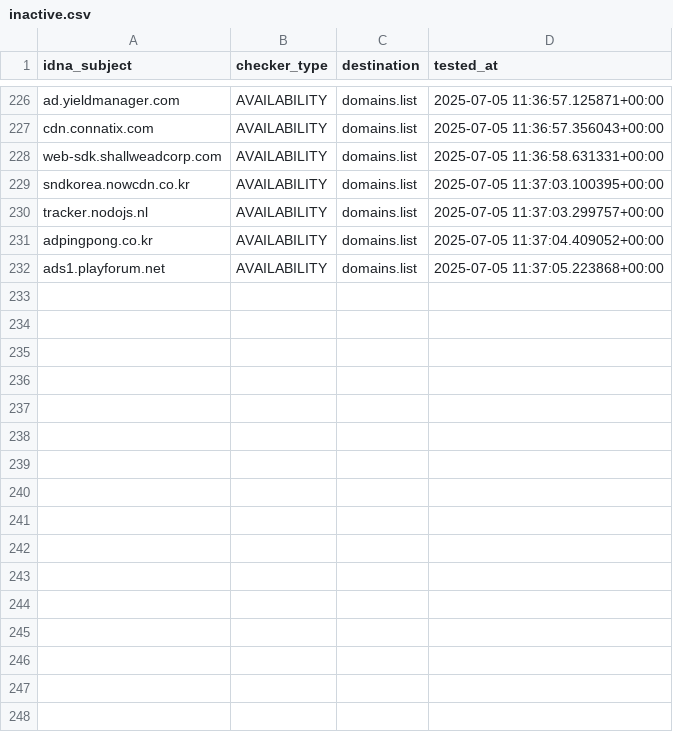
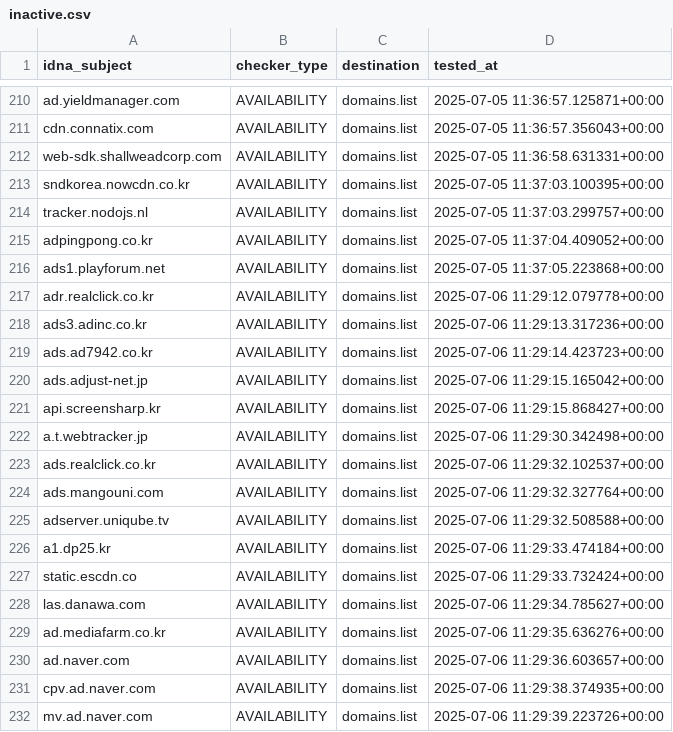
Before and after one commit to Ultimate-Hosts-Blacklist/YousList, a CSV file: .pyfunceble/inactive.csv, drawn as a sheet; only a part is shown, gaps mark what is left out; the diff covers the shown part only; the diff names each change by its address in the sheet, - before the commit and + after, or states it on an @@ line.

```diff
--- a/.pyfunceble/inactive.csv
+++ b/.pyfunceble/inactive.csv
+row 217: adr.realclick.co.kr | AVAILABILITY | domains.list | 2025-07-06 11:29:12.079778+00:00
+row 218: ads3.adinc.co.kr | AVAILABILITY | domains.list | 2025-07-06 11:29:13.317236+00:00
+row 219: ads.ad7942.co.kr | AVAILABILITY | domains.list | 2025-07-06 11:29:14.423723+00:00
+row 220: ads.adjust-net.jp | AVAILABILITY | domains.list | 2025-07-06 11:29:15.165042+00:00
+row 221: api.screensharp.kr | AVAILABILITY | domains.list | 2025-07-06 11:29:15.868427+00:00
+row 222: a.t.webtracker.jp | AVAILABILITY | domains.list | 2025-07-06 11:29:30.342498+00:00
+row 223: ads.realclick.co.kr | AVAILABILITY | domains.list | 2025-07-06 11:29:32.102537+00:00
+row 224: ads.mangouni.com | AVAILABILITY | domains.list | 2025-07-06 11:29:32.327764+00:00
+row 225: adserver.uniqube.tv | AVAILABILITY | domains.list | 2025-07-06 11:29:32.508588+00:00
+row 226: a1.dp25.kr | AVAILABILITY | domains.list | 2025-07-06 11:29:33.474184+00:00
+row 227: static.escdn.co | AVAILABILITY | domains.list | 2025-07-06 11:29:33.732424+00:00
+row 228: las.danawa.com | AVAILABILITY | domains.list | 2025-07-06 11:29:34.785627+00:00
+row 229: ad.mediafarm.co.kr | AVAILABILITY | domains.list | 2025-07-06 11:29:35.636276+00:00
+row 230: ad.naver.com | AVAILABILITY | domains.list | 2025-07-06 11:29:36.603657+00:00
+row 231: cpv.ad.naver.com | AVAILABILITY | domains.list | 2025-07-06 11:29:38.374935+00:00
+row 232: mv.ad.naver.com | AVAILABILITY | domains.list | 2025-07-06 11:29:39.223726+00:00
```
Also changed, not shown: 16 removed rows elsewhere in this file, 15 other files.
